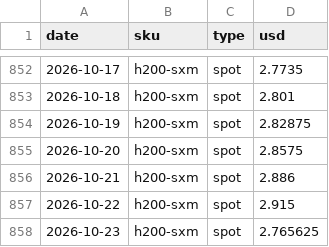
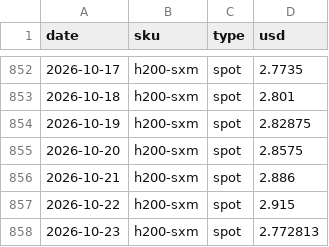
Before and after one commit to jejukairos/ai-credit-risk-dashboard, a CSV file: data/gpu_prices.csv, drawn as a sheet; only a part is shown, gaps mark what is left out; the diff covers the shown part only.

```diff
--- a/data/gpu_prices.csv
+++ b/data/gpu_prices.csv
@@ -857,2 +857,2 @@ date,sku,type,usd
 2026-10-22,h200-sxm,spot,2.915
-2026-10-23,h200-sxm,spot,2.765625
+2026-10-23,h200-sxm,spot,2.772813
```
Also changed, not shown: 5 edited cells elsewhere in this file, data/dram_daily.csv, data/fear_greed.csv, 6 other files.
